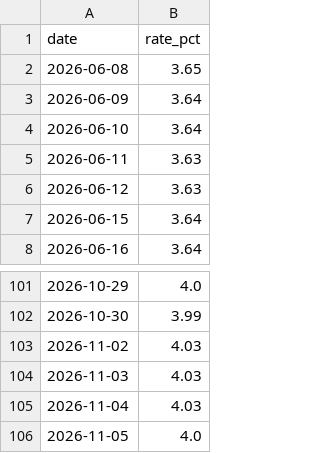
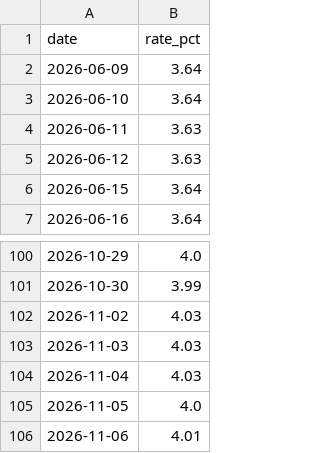
Before and after one commit to samedame/shadow_bot, a CSV file: data/tbill.csv, drawn as a sheet; only a part is shown, gaps mark what is left out; removed rows and columns are numbered as before the commit, all else as after; the diff names each change by its address in the sheet, - before the commit and + after, or states it on an @@ line.

```diff
--- a/data/tbill.csv
+++ b/data/tbill.csv
-row 2: 2026-06-08 | 3.65
+row 106: 2026-11-06 | 4.01
```
Also changed, not shown: data/closes.csv, data/indices.csv, 4 other files.
